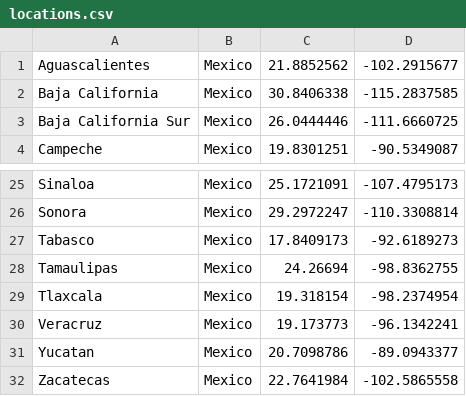
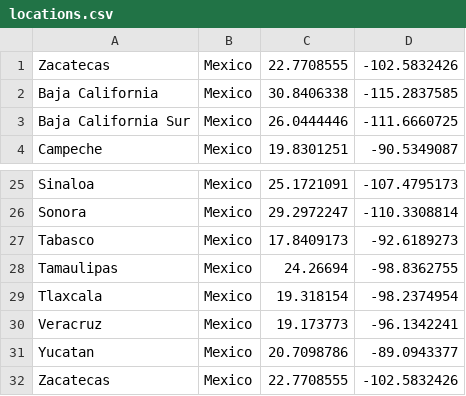
Before and after one commit to jcampos8782/COVID19-API, a CSV file: init/mongo-init/py/scrapers/mexico/locations.csv, drawn as a sheet; only a part is shown, gaps mark what is left out.

```diff
--- a/init/mongo-init/py/scrapers/mexico/locations.csv
+++ b/init/mongo-init/py/scrapers/mexico/locations.csv
@@ -1,2 +1,2 @@
-Aguascalientes,Mexico,21.8852562,-102.2915677
+Zacatecas,Mexico,22.7708555,-102.5832426
 Baja California,Mexico,30.8406338,-115.2837585
@@ -31,2 +31,2 @@ Veracruz,Mexico,19.173773,-96.1342241
 Yucatan,Mexico,20.7098786,-89.0943377
-Zacatecas,Mexico,22.7641984,-102.5865558
+Zacatecas,Mexico,22.7708555,-102.5832426
```
Also changed, not shown: init/mongo-init/data/downloads/wikipedia/mexico/confirmed_mx.csv, init/mongo-init/data/downloads/wikipedia/mexico/deaths_mx.csv, 20 other files.
